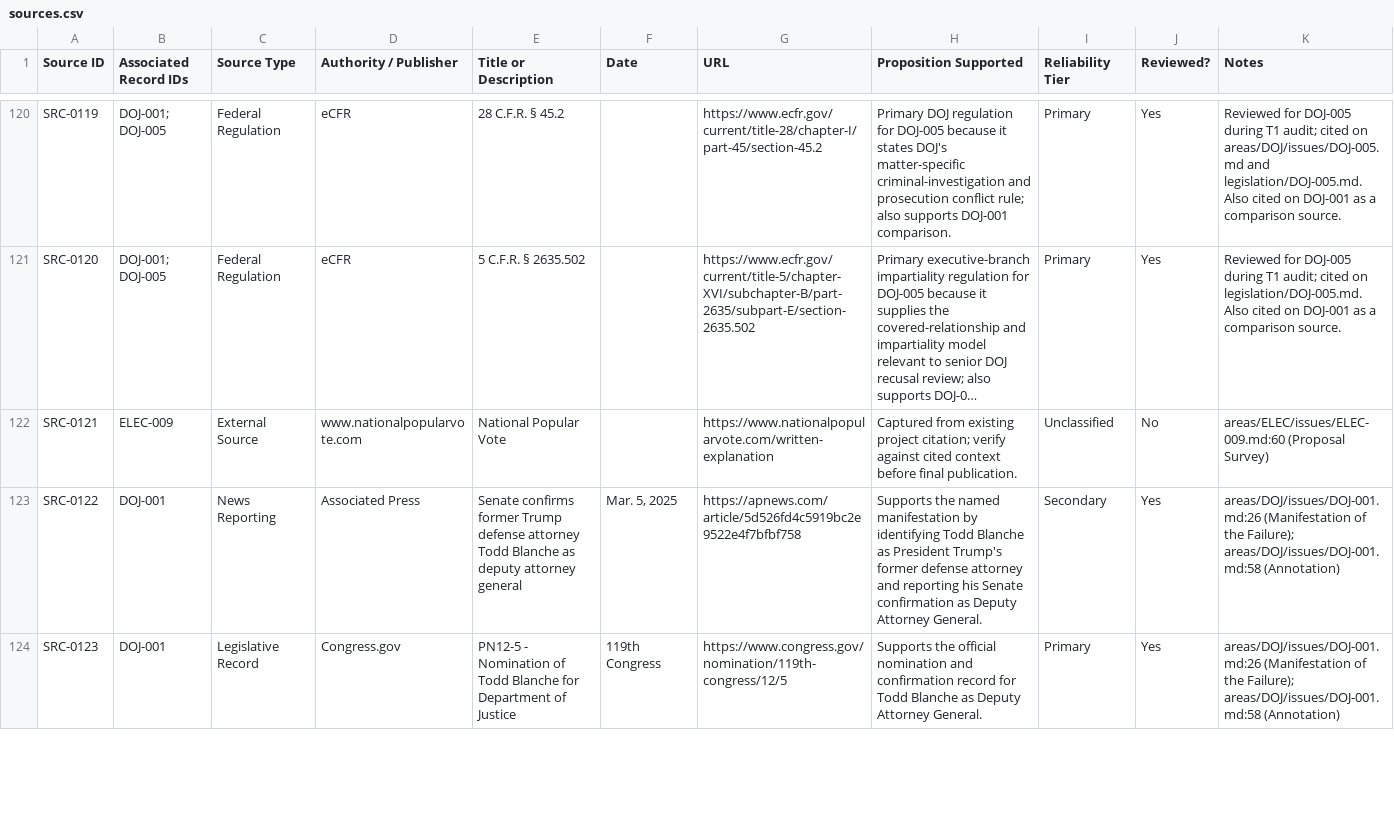
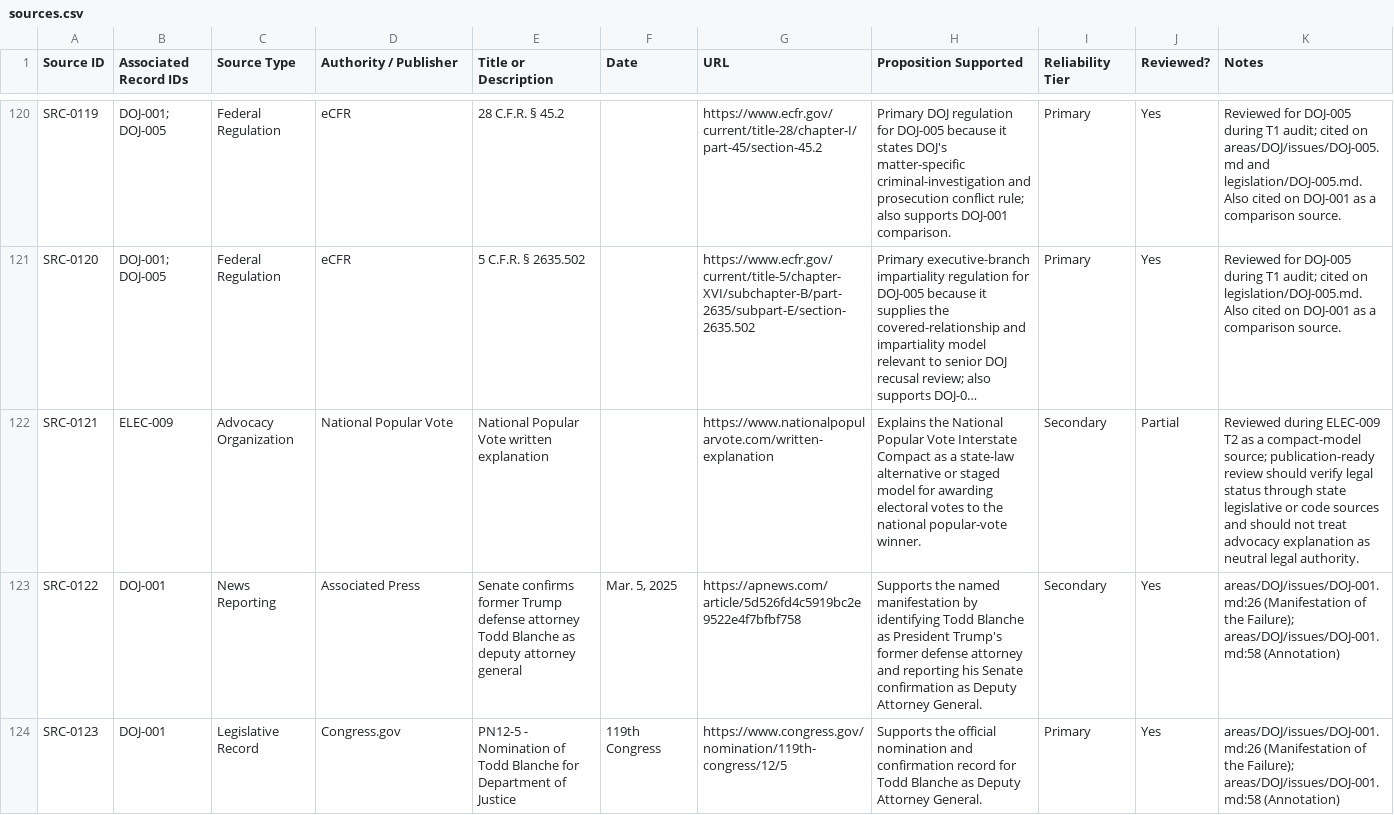
Before and after one commit to Thorncrag/ARRP, a CSV file: inventory/sources.csv, drawn as a sheet; only a part is shown, gaps mark what is left out; long unchanged cells end in …; the diff covers the shown part only; the diff names each change by its address in the sheet, - before the commit and + after, or states it on an @@ line.

Commit message:
Run ELEC-009 T2 audit

```diff
--- a/inventory/sources.csv
+++ b/inventory/sources.csv
-C122 (Source Type): External Source
+C122 (Source Type): Advocacy Organization
-D122 (Authority / Publisher): www.nationalpopularvote.com
+D122 (Authority / Publisher): National Popular Vote
-E122 (Title or Description): National Popular Vote
+E122 (Title or Description): National Popular Vote written explanation
-H122 (Proposition Supported): Captured from existing project citation; verify against cited context before final publication.
+H122 (Proposition Supported): Explains the National Popular Vote Interstate Compact as a state-law alternative or staged model for awarding electoral votes to the national popular-vote winner.
-I122 (Reliability Tier): Unclassified
+I122 (Reliability Tier): Secondary
-J122 (Reviewed?): No
+J122 (Reviewed?): Partial
-K122 (Notes): areas/ELEC/issues/ELEC-009.md:60 (Proposal Survey)
+K122 (Notes): Reviewed during ELEC-009 T2 as a compact-model source; publication-ready review should verify legal status through state legislative or code sources and should not treat advocacy explanation as neutral legal authority.
```
Also changed, not shown: 1 added row elsewhere in this file, inventory/audits.csv, 3 other files.
